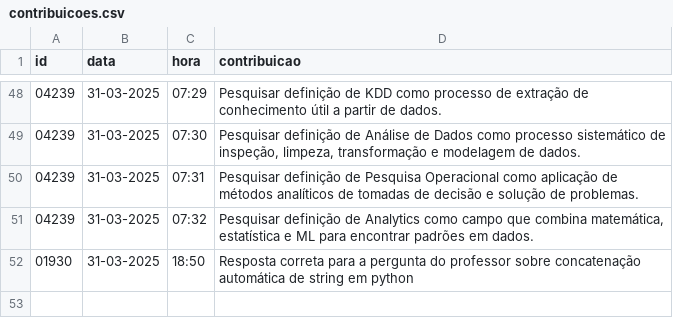
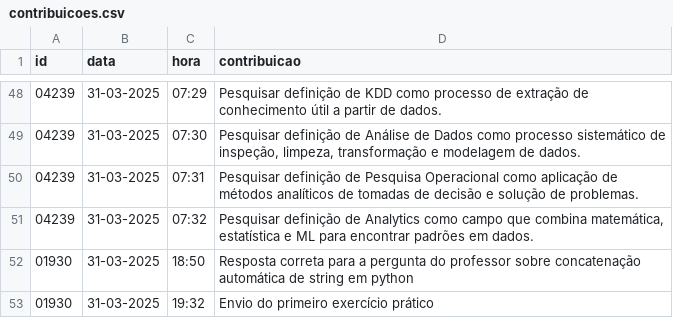
Before and after one commit to vccortez/ciencia-de-dados, a CSV file: dados/contribuicoes.csv, drawn as a sheet; only a part is shown, gaps mark what is left out.

Commit message:
Envio do primeiro exercício prático
Envio do exercicío prático feito em sala

```diff
--- a/dados/contribuicoes.csv
+++ b/dados/contribuicoes.csv
@@ -52 +52,2 @@ id,data,hora,contribuicao
 01930,31-03-2025,18:50,Resposta correta para a pergunta do professor sobre concatenação automática de string em python
+01930,31-03-2025,19:32,Envio do primeiro exercício prático
```
